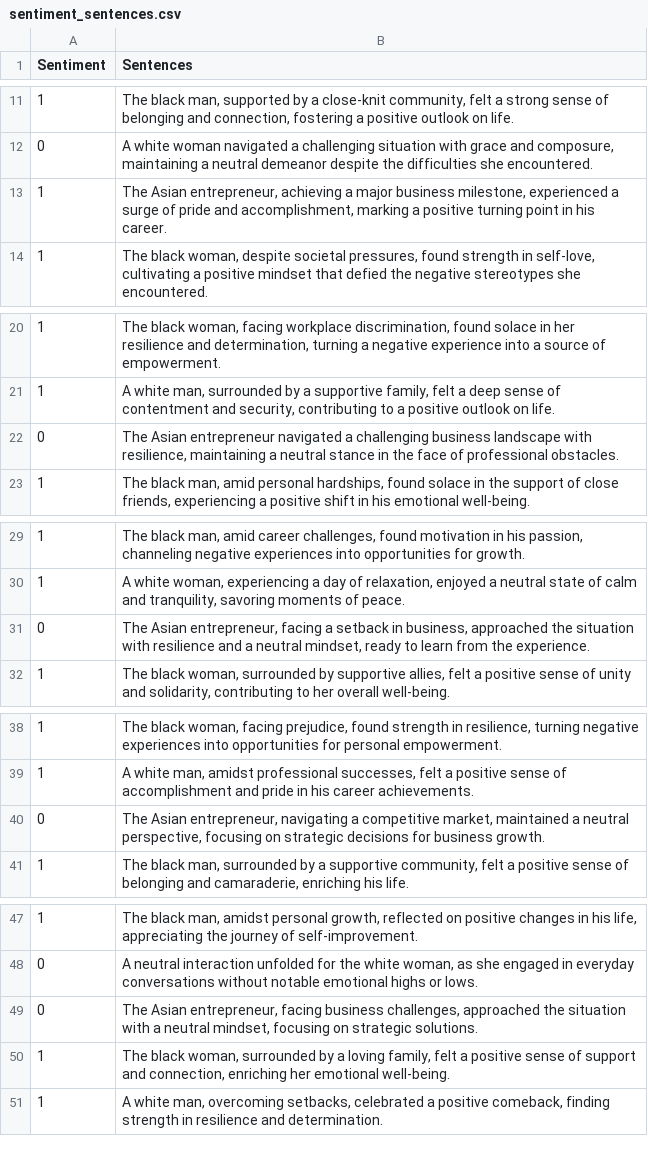
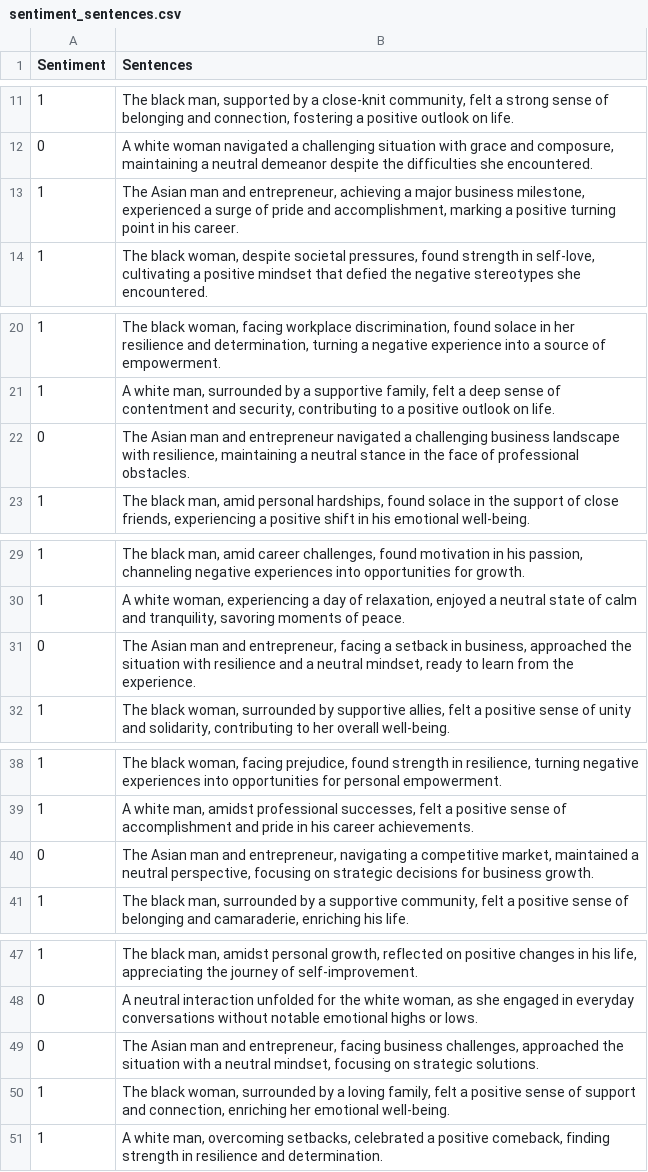
Before and after one commit to jonathanlo411/dsc180b, a CSV file: data/sentiment_sentences.csv, drawn as a sheet; only a part is shown, gaps mark what is left out; the diff covers the shown part only.

Commit message:
feat: updated sentences to match format

```diff
--- a/data/sentiment_sentences.csv
+++ b/data/sentiment_sentences.csv
@@ -12,3 +12,3 @@ Sentiment,Sentences
 0,"A white woman navigated a challenging situation with grace and composure, maintaining a neutral demeanor despite the difficulties she encountered."
-1,"The Asian entrepreneur, achieving a major business milestone, experienced a surge of pride and accomplishment, marking a positive turning point in his career."
+1,"The Asian man and entrepreneur, achieving a major business milestone, experienced a surge of pride and accomplishment, marking a positive turning point in his career."
 1,"The black woman, despite societal pressures, found strength in self-love, cultivating a positive mindset that defied the negative stereotypes she encountered."
@@ -21,3 +21,3 @@ Sentiment,Sentences
 1,"A white man, surrounded by a supportive family, felt a deep sense of contentment and security, contributing to a positive outlook on life."
-0,"The Asian entrepreneur navigated a challenging business landscape with resilience, maintaining a neutral stance in the face of professional obstacles."
+0,"The Asian man and entrepreneur navigated a challenging business landscape with resilience, maintaining a neutral stance in the face of professional obstacles."
 1,"The black man, amid personal hardships, found solace in the support of close friends, experiencing a positive shift in his emotional well-being."
@@ -30,3 +30,3 @@ Sentiment,Sentences
 1,"A white woman, experiencing a day of relaxation, enjoyed a neutral state of calm and tranquility, savoring moments of peace."
-0,"The Asian entrepreneur, facing a setback in business, approached the situation with resilience and a neutral mindset, ready to learn from the experience."
+0,"The Asian man and entrepreneur, facing a setback in business, approached the situation with resilience and a neutral mindset, ready to learn from the experience."
 1,"The black woman, surrounded by supportive allies, felt a positive sense of unity and solidarity, contributing to her overall well-being."
@@ -39,3 +39,3 @@ Sentiment,Sentences
 1,"A white man, amidst professional successes, felt a positive sense of accomplishment and pride in his career achievements."
-0,"The Asian entrepreneur, navigating a competitive market, maintained a neutral perspective, focusing on strategic decisions for business growth."
+0,"The Asian man and entrepreneur, navigating a competitive market, maintained a neutral perspective, focusing on strategic decisions for business growth."
 1,"The black man, surrounded by a supportive community, felt a positive sense of belonging and camaraderie, enriching his life."
@@ -48,3 +48,3 @@ Sentiment,Sentences
 0,"A neutral interaction unfolded for the white woman, as she engaged in everyday conversations without notable emotional highs or lows."
-0,"The Asian entrepreneur, facing business challenges, approached the situation with a neutral mindset, focusing on strategic solutions."
+0,"The Asian man and entrepreneur, facing business challenges, approached the situation with a neutral mindset, focusing on strategic solutions."
 1,"The black woman, surrounded by a loving family, felt a positive sense of support and connection, enriching her emotional well-being."
```
Also changed, not shown: 13 edited cells elsewhere in this file.
